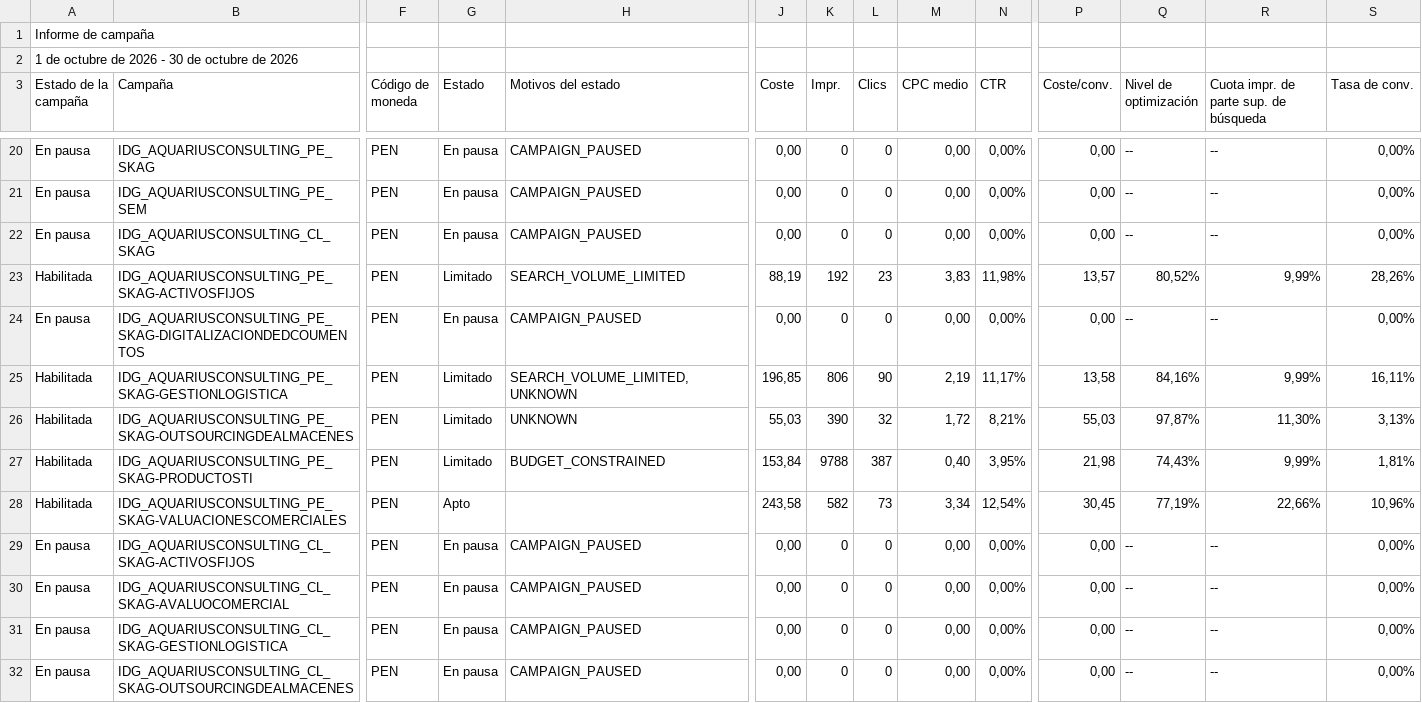
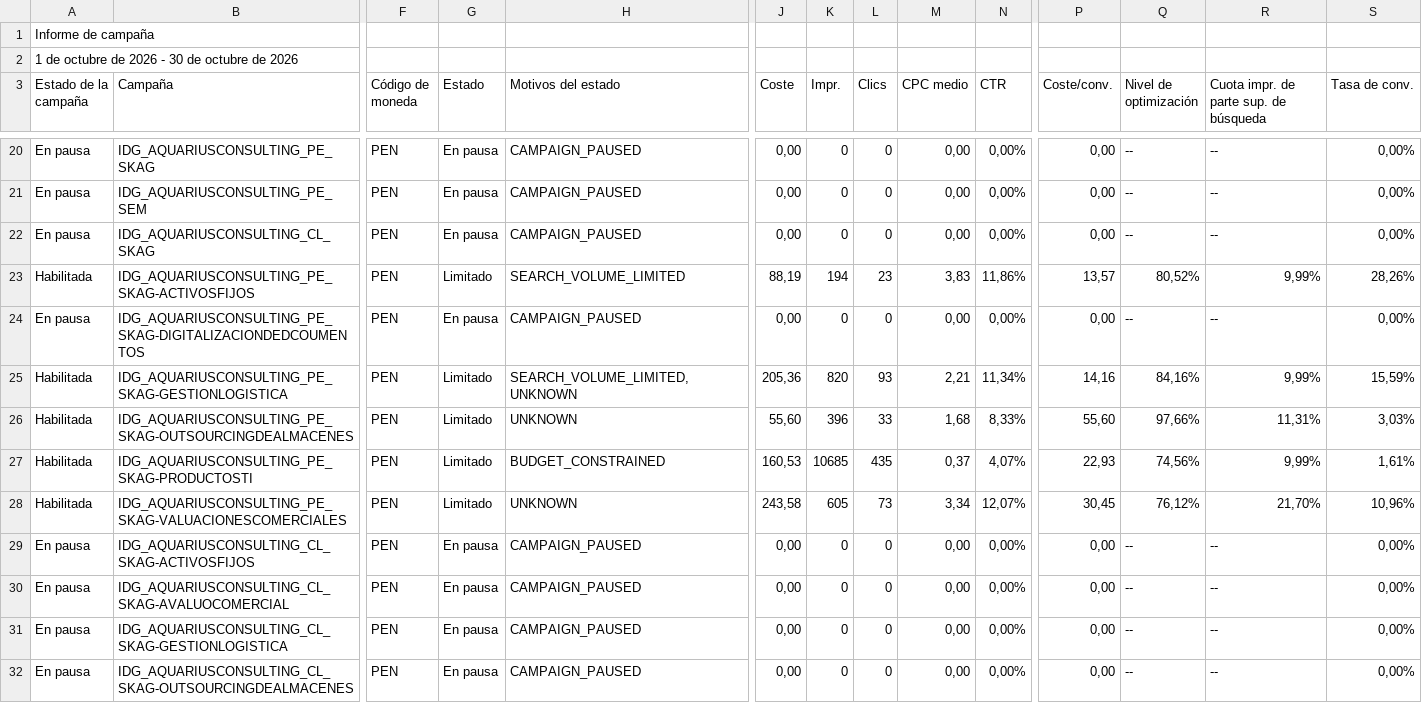
Before and after one commit to jorgeluis666/objetivos-Aquarius, a CSV file: data/csv-backups/drive/Aquarius - Octubre 2026.csv, drawn as a sheet; only a part is shown, gaps mark what is left out; the diff covers the shown part only; the diff names each change by its address in the sheet, - before the commit and + after, or states it on an @@ line.

```diff
--- a/data/csv-backups/drive/Aquarius - Octubre 2026.csv
+++ b/data/csv-backups/drive/Aquarius - Octubre 2026.csv
-K23 (Impr.): 192
+K23 (Impr.): 194
-N23 (CTR): 11,98%
+N23 (CTR): 11,86%
-J25 (Coste): 196,85
+J25 (Coste): 205,36
-K25 (Impr.): 806
+K25 (Impr.): 820
-L25 (Clics): 90
+L25 (Clics): 93
-M25 (CPC medio): 2,19
+M25 (CPC medio): 2,21
-N25 (CTR): 11,17%
+N25 (CTR): 11,34%
-P25 (Coste/conv.): 13,58
+P25 (Coste/conv.): 14,16
-S25 (Tasa de conv.): 16,11%
+S25 (Tasa de conv.): 15,59%
-J26 (Coste): 55,03
+J26 (Coste): 55,60
-K26 (Impr.): 390
+K26 (Impr.): 396
-L26 (Clics): 32
+L26 (Clics): 33
-M26 (CPC medio): 1,72
+M26 (CPC medio): 1,68
-N26 (CTR): 8,21%
+N26 (CTR): 8,33%
-P26 (Coste/conv.): 55,03
+P26 (Coste/conv.): 55,60
-Q26 (Nivel de optimización): 97,87%
+Q26 (Nivel de optimización): 97,66%
-R26: 11,30%
+R26: 11,31%
-S26 (Tasa de conv.): 3,13%
+S26 (Tasa de conv.): 3,03%
-J27 (Coste): 153,84
+J27 (Coste): 160,53
-K27 (Impr.): 9788
+K27 (Impr.): 10685
-L27 (Clics): 387
+L27 (Clics): 435
-M27 (CPC medio): 0,40
+M27 (CPC medio): 0,37
-N27 (CTR): 3,95%
+N27 (CTR): 4,07%
-P27 (Coste/conv.): 21,98
+P27 (Coste/conv.): 22,93
-Q27 (Nivel de optimización): 74,43%
+Q27 (Nivel de optimización): 74,56%
-S27 (Tasa de conv.): 1,81%
+S27 (Tasa de conv.): 1,61%
-G28 (Estado): Apto
+G28 (Estado): Limitado
-H28 (Motivos del estado): (empty)
+H28 (Motivos del estado): UNKNOWN
-K28 (Impr.): 582
+K28 (Impr.): 605
-N28 (CTR): 12,54%
+N28 (CTR): 12,07%
-Q28 (Nivel de optimización): 77,19%
+Q28 (Nivel de optimización): 76,12%
-R28: 22,66%
+R28: 21,70%
```
Also changed, not shown: 23 edited cells elsewhere in this file, data/csv-backups/keywords/Aquarius KW octubre 2026.csv, 5 other files.
